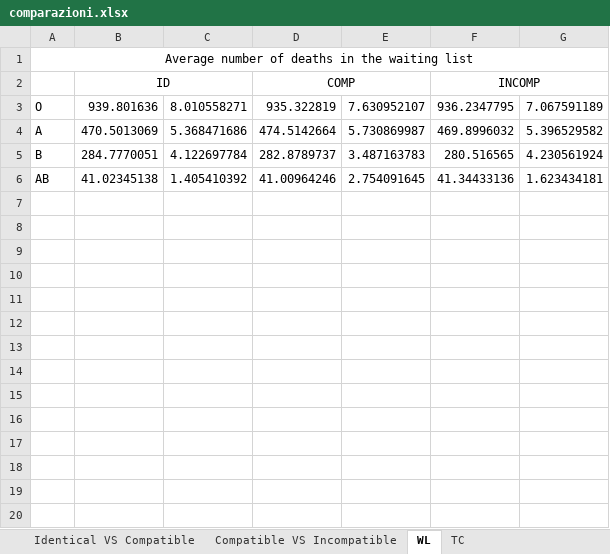
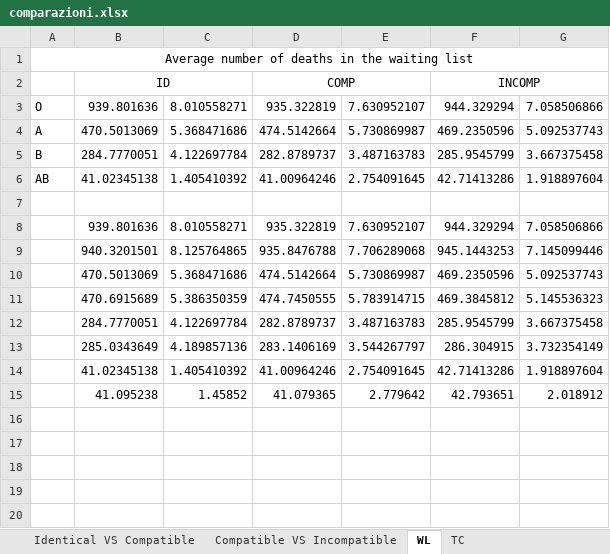
Before and after one commit to livias1726/PMCSN_Project, an Excel workbook: data/comparazioni.xlsx, sheet WL, drawn as a sheet; only a part is shown; values as stored, in another font and other column widths than the file's, no borders; charts and pictures not drawn; the diff covers the shown part only; the diff names each change by its address in the sheet, - before the commit and + after, or states it on an @@ line.

```diff
--- a/data/comparazioni.xlsx (sheet WL)
+++ b/data/comparazioni.xlsx (sheet WL)
-F3: 936.2347795
+F3: 944.329294
-G3: 7.067591189
+G3: 7.058506866
-F4: 469.8996032
+F4: 469.2350596
-G4: 5.396529582
+G4: 5.092537743
-F5: 280.516565
+F5: 285.9545799
-G5: 4.230561924
+G5: 3.667375458
-F6: 41.34433136
+F6: 42.71413286
-G6: 1.623434181
+G6: 1.918897604
-row 8: (empty)
+row 8:  | 939.801636 | 8.010558271 | 935.322819 | 7.630952107 | 944.329294 | 7.058506866
-row 9: (empty)
+row 9:  | 940.3201501 | 8.125764865 | 935.8476788 | 7.706289068 | 945.1443253 | 7.145099446
-row 10: (empty)
+row 10:  | 470.5013069 | 5.368471686 | 474.5142664 | 5.730869987 | 469.2350596 | 5.092537743
-row 11: (empty)
+row 11:  | 470.6915689 | 5.386350359 | 474.7450555 | 5.783914715 | 469.3845812 | 5.145536323
-row 12: (empty)
+row 12:  | 284.7770051 | 4.122697784 | 282.8789737 | 3.487163783 | 285.9545799 | 3.667375458
-row 13: (empty)
+row 13:  | 285.0343649 | 4.189857136 | 283.1406169 | 3.544267797 | 286.304915 | 3.732354149
-row 14: (empty)
+row 14:  | 41.02345138 | 1.405410392 | 41.00964246 | 2.754091645 | 42.71413286 | 1.918897604
-row 15: (empty)
+row 15:  | 41.095238 | 1.45852 | 41.079365 | 2.779642 | 42.793651 | 2.018912
```
Also changed, not shown: 9 added rows and 64 edited cells elsewhere in this sheet, sheet TC, sheet Compatible VS Incompatible, sheet Identical VS Compatible, charts or pictures, 2 other files.
